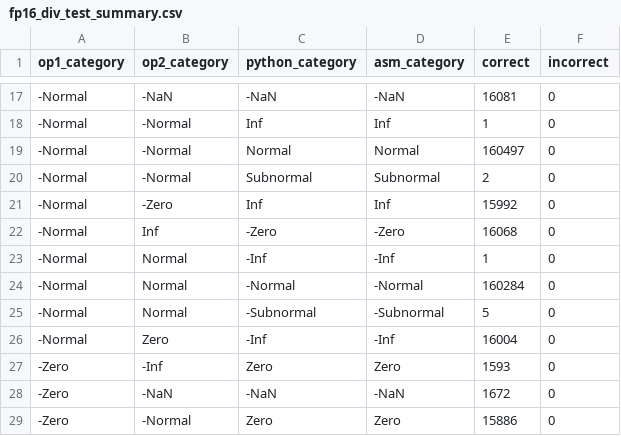
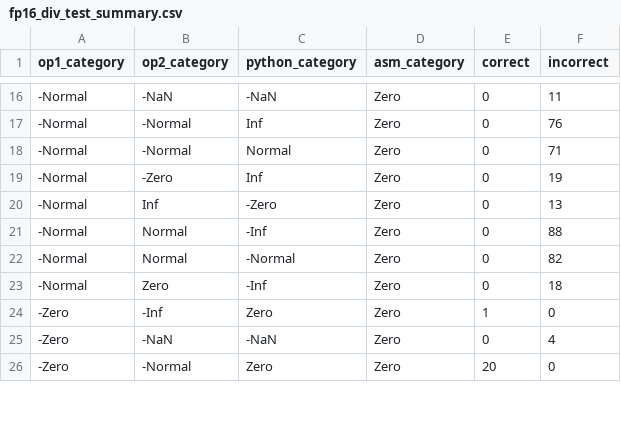
Before and after one commit to bgates747/agon-utils, a CSV file: examples/matrix/tgt/fp16_div_test_summary.csv, drawn as a sheet; only a part is shown, gaps mark what is left out; the diff covers the shown part only.

```diff
--- a/examples/matrix/tgt/fp16_div_test_summary.csv
+++ b/examples/matrix/tgt/fp16_div_test_summary.csv
@@ -17,13 +16,11 @@ op1_category,op2_category,python_category,asm_category,correct,incorrect
--Normal,-NaN,-NaN,-NaN,16081,0
--Normal,-Normal,Inf,Inf,1,0
--Normal,-Normal,Normal,Normal,160497,0
--Normal,-Normal,Subnormal,Subnormal,2,0
--Normal,-Zero,Inf,Inf,15992,0
--Normal,Inf,-Zero,-Zero,16068,0
--Normal,Normal,-Inf,-Inf,1,0
--Normal,Normal,-Normal,-Normal,160284,0
--Normal,Normal,-Subnormal,-Subnormal,5,0
--Normal,Zero,-Inf,-Inf,16004,0
--Zero,-Inf,Zero,Zero,1593,0
--Zero,-NaN,-NaN,-NaN,1672,0
--Zero,-Normal,Zero,Zero,15886,0
+-Normal,-NaN,-NaN,Zero,0,11
+-Normal,-Normal,Inf,Zero,0,76
+-Normal,-Normal,Normal,Zero,0,71
+-Normal,-Zero,Inf,Zero,0,19
+-Normal,Inf,-Zero,Zero,0,13
+-Normal,Normal,-Inf,Zero,0,88
+-Normal,Normal,-Normal,Zero,0,82
+-Normal,Zero,-Inf,Zero,0,18
+-Zero,-Inf,Zero,Zero,1,0
+-Zero,-NaN,-NaN,Zero,0,4
+-Zero,-Normal,Zero,Zero,20,0
```
Also changed, not shown: 1 added row, 7 removed rows and 103 edited cells elsewhere in this file, 7 other files.
